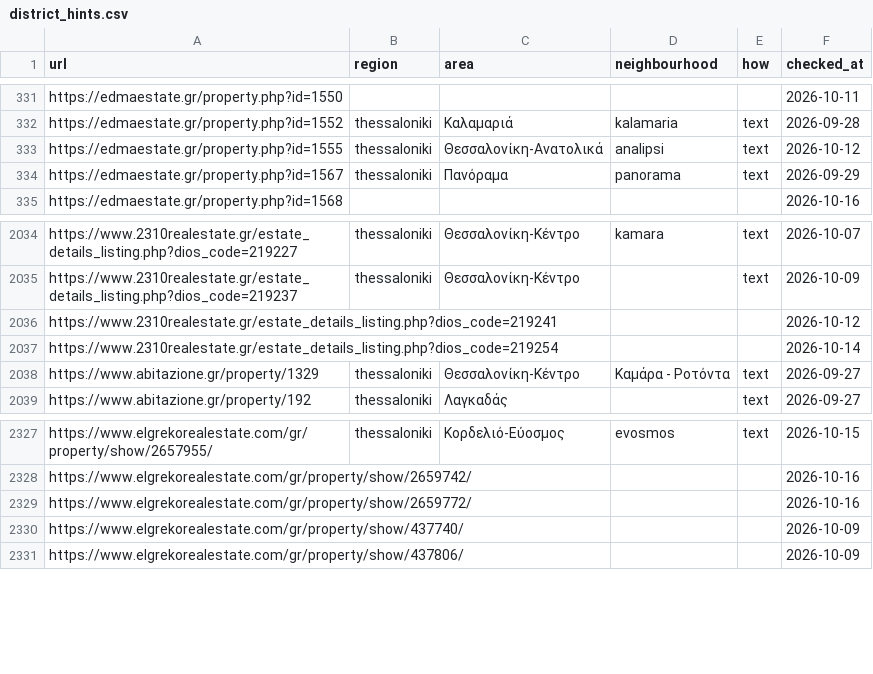
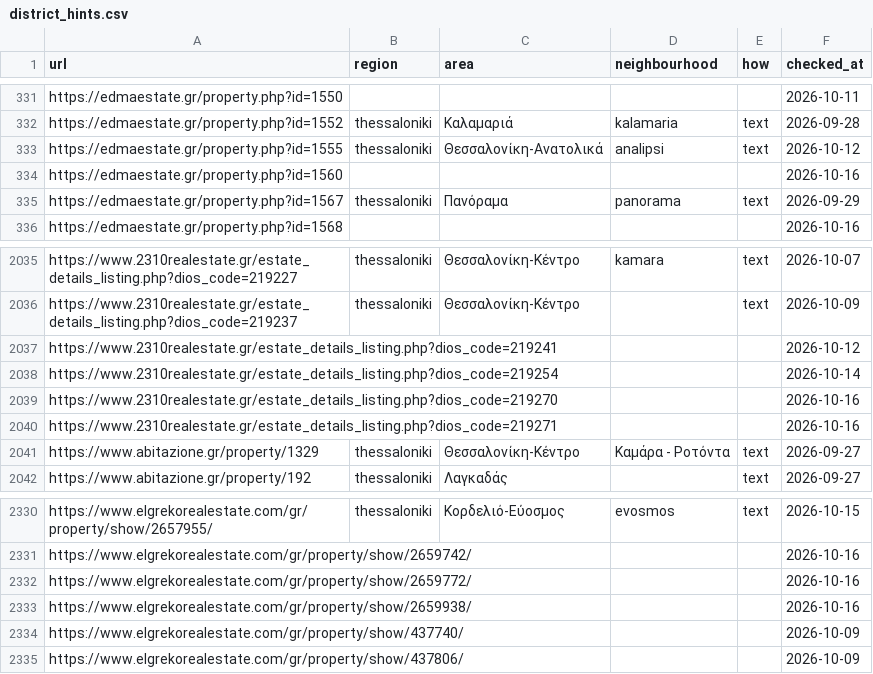
Before and after one commit to jenyshir-eng/Greece-real-estate, a CSV file: data/listings/district_hints.csv, drawn as a sheet; only a part is shown, gaps mark what is left out; the diff names each change by its address in the sheet, - before the commit and + after, or states it on an @@ line.

Commit message:
Update 2026-10-16 21:31 (Thessaloniki): 403 new listings

```diff
--- a/data/listings/district_hints.csv
+++ b/data/listings/district_hints.csv
+row 334: https://edmaestate.gr/property.php?id=1560 |  |  |  |  | 2026-10-16
+row 2039: https://www.2310realestate.gr/estate_details_listing.php?dios_code=219270 |  |  |  |  | 2026-10-16
+row 2040: https://www.2310realestate.gr/estate_details_listing.php?dios_code=219271 |  |  |  |  | 2026-10-16
+row 2333: https://www.elgrekorealestate.com/gr/property/show/2659938/ |  |  |  |  | 2026-10-16
```
Also changed, not shown: data/listings/collect_report.csv, data/listings/listings_telegram.csv, 13 other files.
